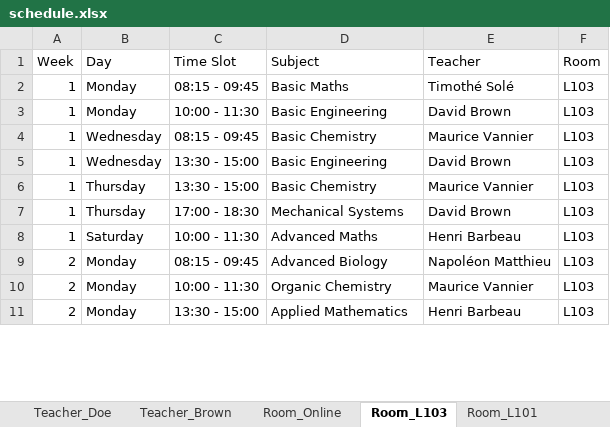
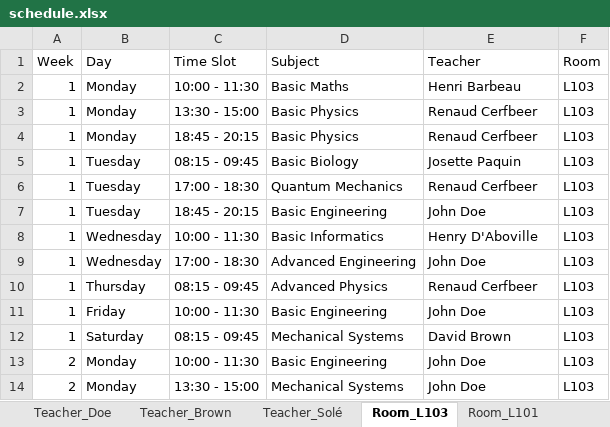
Before and after one commit to Hu9o73/Goodwing-Timetabler, an Excel workbook: Outputs/excel/schedule.xlsx, sheet Room_L103, drawn as a sheet; only a part is shown; values as stored, in another font and other column widths than the file's, no cell formats; removed rows and columns are numbered as before the commit, all else as after; the diff covers the shown part only; the diff names each change by its address in the sheet, - before the commit and + after, or states it on an @@ line.

Commit message:
v0.2.3 - Spread subjects

```diff
--- a/Outputs/excel/schedule.xlsx (sheet Room_L103)
+++ b/Outputs/excel/schedule.xlsx (sheet Room_L103)
-C2 (Time Slot): 08:15 - 09:45
+C2 (Time Slot): 10:00 - 11:30
-E2 (Teacher): Timothé Solé
+E2 (Teacher): Henri Barbeau
-C3 (Time Slot): 10:00 - 11:30
+C3 (Time Slot): 13:30 - 15:00
-D3 (Subject): Basic Engineering
+D3 (Subject): Basic Physics
-E3 (Teacher): David Brown
+E3 (Teacher): Renaud Cerfbeer
+row 4: 1 | Monday | 18:45 - 20:15 | Basic Physics | Renaud Cerfbeer | L103
+row 5: 1 | Tuesday | 08:15 - 09:45 | Basic Biology | Josette Paquin | L103
+row 6: 1 | Tuesday | 17:00 - 18:30 | Quantum Mechanics | Renaud Cerfbeer | L103
+row 7: 1 | Tuesday | 18:45 - 20:15 | Basic Engineering | John Doe | L103
-C8 (Time Slot): 08:15 - 09:45
+C8 (Time Slot): 10:00 - 11:30
-D8 (Subject): Basic Chemistry
+D8 (Subject): Basic Informatics
-E8 (Teacher): Maurice Vannier
+E8 (Teacher): Henry D'Aboville
-C9 (Time Slot): 13:30 - 15:00
+C9 (Time Slot): 17:00 - 18:30
-D9 (Subject): Basic Engineering
+D9 (Subject): Advanced Engineering
-E9 (Teacher): David Brown
+E9 (Teacher): John Doe
-C10 (Time Slot): 13:30 - 15:00
+C10 (Time Slot): 08:15 - 09:45
-D10 (Subject): Basic Chemistry
+D10 (Subject): Advanced Physics
-E10 (Teacher): Maurice Vannier
+E10 (Teacher): Renaud Cerfbeer
-B11 (Day): Thursday
+B11 (Day): Friday
-C11 (Time Slot): 17:00 - 18:30
+C11 (Time Slot): 10:00 - 11:30
-D11 (Subject): Mechanical Systems
+D11 (Subject): Basic Engineering
-E11 (Teacher): David Brown
+E11 (Teacher): John Doe
-C12 (Time Slot): 10:00 - 11:30
+C12 (Time Slot): 08:15 - 09:45
-D12 (Subject): Advanced Maths
+D12 (Subject): Mechanical Systems
-E12 (Teacher): Henri Barbeau
+E12 (Teacher): David Brown
-row 9: 2 | Monday | 08:15 - 09:45 | Advanced Biology | Napoléon Matthieu | L103
-D13 (Subject): Organic Chemistry
+D13 (Subject): Basic Engineering
-E13 (Teacher): Maurice Vannier
+E13 (Teacher): John Doe
-D14 (Subject): Applied Mathematics
+D14 (Subject): Mechanical Systems
-E14 (Teacher): Henri Barbeau
+E14 (Teacher): John Doe
```
Also changed, not shown: 13 added rows, 5 removed rows and 81 edited cells elsewhere in this sheet, sheet Group_A3_TDA, sheet Room_L102, sheet Room_L101, sheet Room_Online, sheet Group_A1_TDA, sheet Group_A2_TDA, 12 more sheets, other sheet tabs, cell formats, 3 other files.
